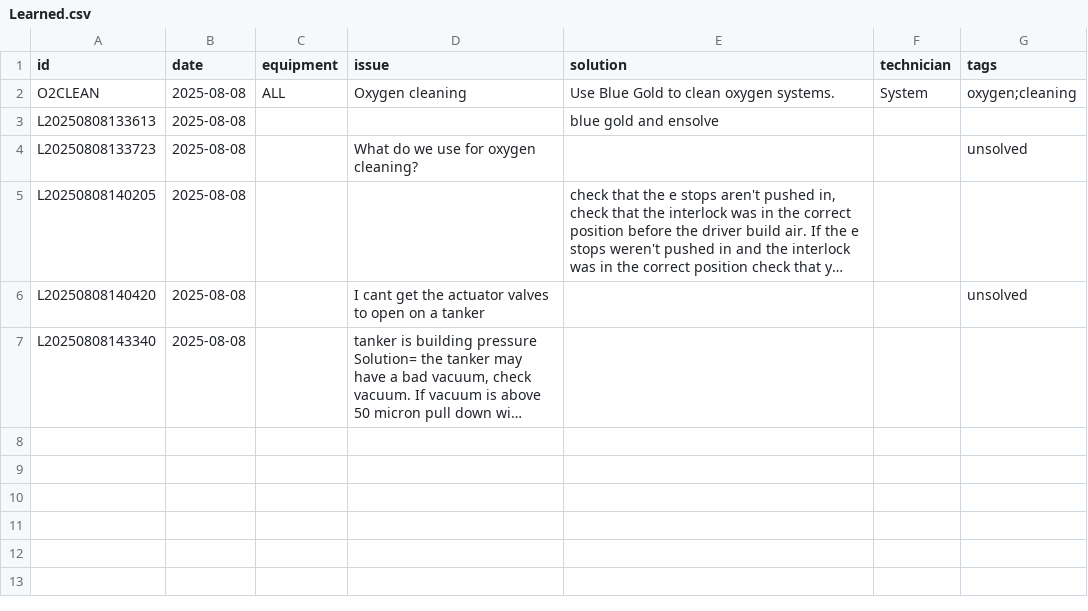
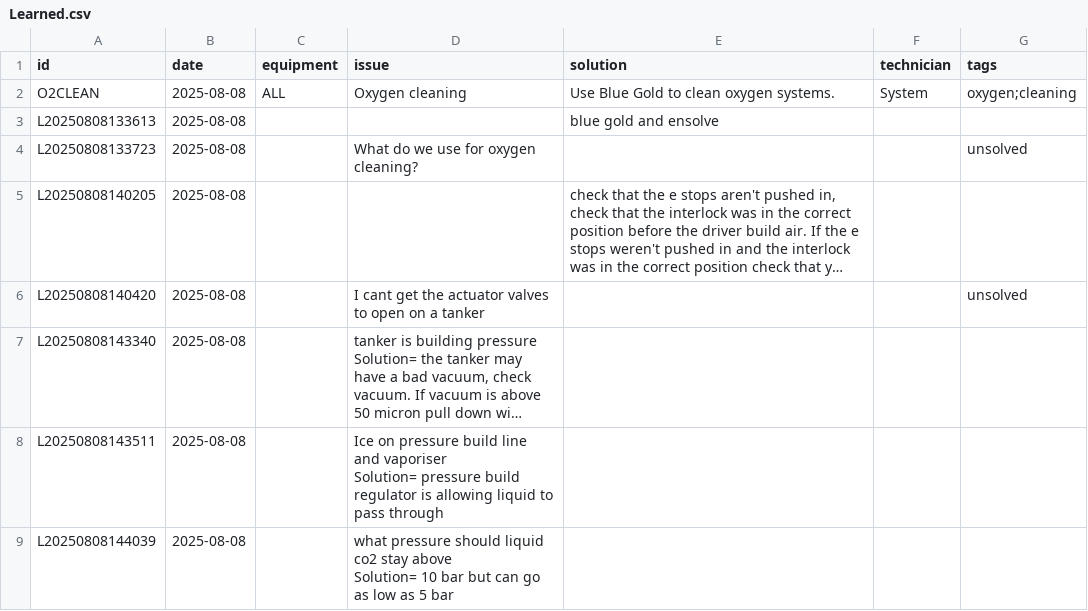
Before and after one commit to hwattsengineering/Bot, a CSV file: data/Learned.csv, drawn as a sheet; long unchanged cells end in …; ↵ is a line break in a cell; the diff names each change by its address in the sheet, - before the commit and + after, or states it on an @@ line.

Commit message:
Teach L20250808144039 from WhatsApp

```diff
--- a/data/Learned.csv
+++ b/data/Learned.csv
+row 8: L20250808143511 | 2025-08-08 |  | Ice on pressure build line and vaporiser ↵ Solution= pressure build regulator is allowing liquid to pass through
+row 9: L20250808144039 | 2025-08-08 |  | what pressure should liquid co2 stay above ↵ Solution= 10 bar but can go as low as 5 bar
```
